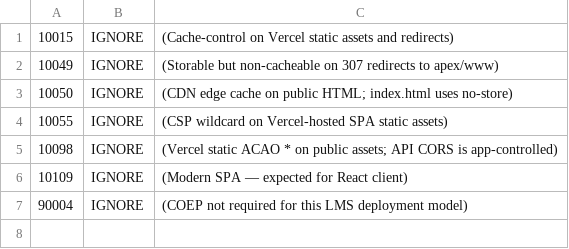
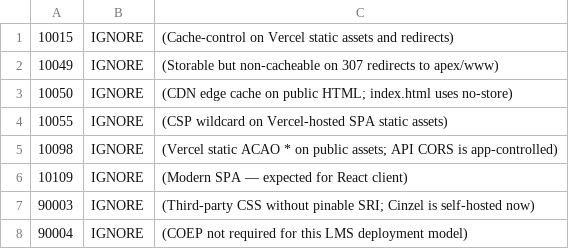
Before and after one commit to patelvivek9111/vedantalms, a TSV file: .zap/rules.tsv, drawn as a sheet; the diff names each change by its address in the sheet, - before the commit and + after, or states it on an @@ line.

```diff
--- a/.zap/rules.tsv
+++ b/.zap/rules.tsv
+row 7: 90003 | IGNORE | (Third-party CSS without pinable SRI; Cinzel is self-hosted now)
```
Also changed, not shown: 5 other files.
